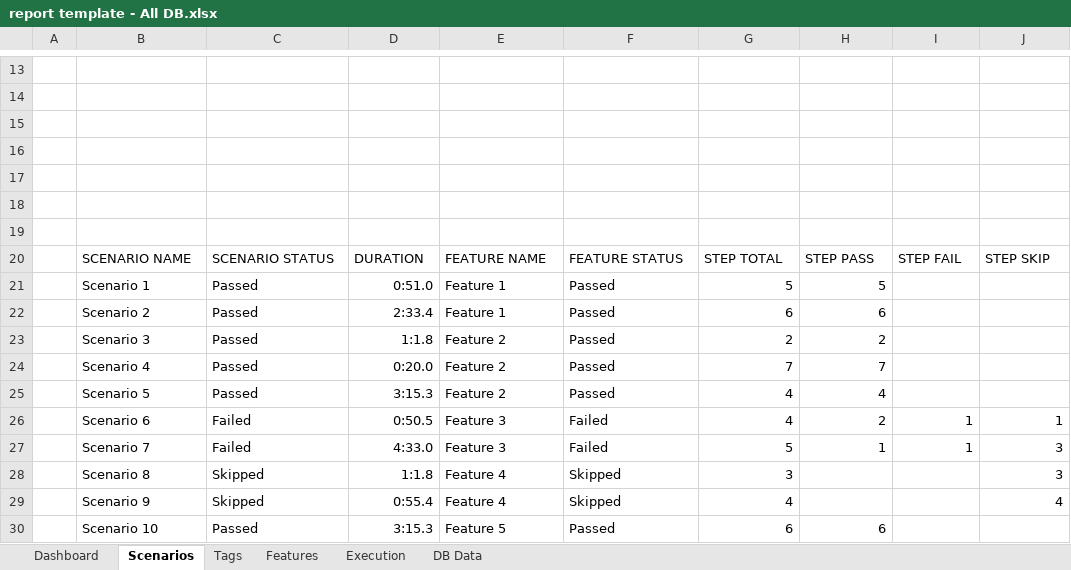
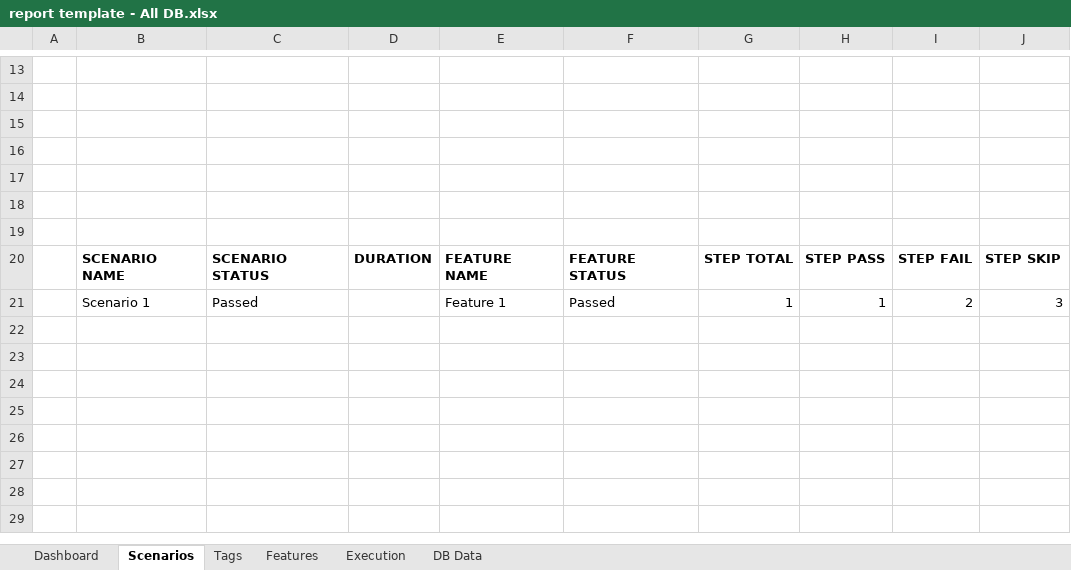
Before and after one commit to grasshopper7/extent-excel-report, an Excel workbook: src/main/resources/templates/report template - All DB.xlsx, sheet Scenarios, drawn as a sheet; only a part is shown, gaps mark what is left out; values as stored, in another font and other column widths than the file's, no borders; charts and pictures and table styles not drawn; removed rows and columns are numbered as before the commit, all else as after; the diff names each change by its address in the sheet, - before the commit and + after, or states it on an @@ line.

```diff
--- a/src/main/resources/templates/report template - All DB.xlsx (sheet Scenarios)
+++ b/src/main/resources/templates/report template - All DB.xlsx (sheet Scenarios)
-B20:J20 bold: off
+B20:J20 bold: on
-row 21:  | Scenario 1 | Passed | 0:51.0 | Feature 1 | Passed | 5 | 5
-row 22:  | Scenario 2 | Passed | 2:33.4 | Feature 1 | Passed | 6 | 6
-row 23:  | Scenario 3 | Passed | 1:1.8 | Feature 2 | Passed | 2 | 2
-row 24:  | Scenario 4 | Passed | 0:20.0 | Feature 2 | Passed | 7 | 7
-row 25:  | Scenario 5 | Passed | 3:15.3 | Feature 2 | Passed | 4 | 4
-row 26:  | Scenario 6 | Failed | 0:50.5 | Feature 3 | Failed | 4 | 2 | 1 | 1
-row 27:  | Scenario 7 | Failed | 4:33.0 | Feature 3 | Failed | 5 | 1 | 1 | 3
-row 28:  | Scenario 8 | Skipped | 1:1.8 | Feature 4 | Skipped | 3 |  |  | 3
-row 29:  | Scenario 9 | Skipped | 0:55.4 | Feature 4 | Skipped | 4 |  |  | 4
-row 30:  | Scenario 10 | Passed | 3:15.3 | Feature 5 | Passed | 6 | 6
+row 21:  | Scenario 1 | Passed |  | Feature 1 | Passed | 1 | 1 | 2 | 3
```
Also changed, not shown: sheet Features, sheet DB Data, charts or pictures, src/main/resources/templates/report template - Fail Skip DB.xlsx, 16 other files.
